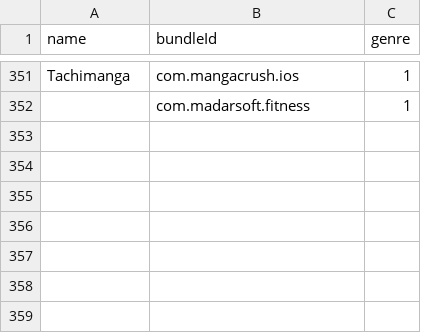
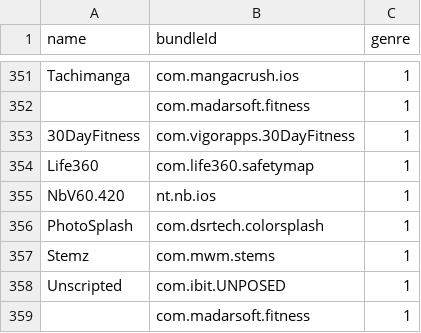
Before and after one commit to ph34rar5on/AppTesters_Repo, a CSV file: bundleId.csv, drawn as a sheet; only a part is shown, gaps mark what is left out.

```diff
--- a/bundleId.csv
+++ b/bundleId.csv
@@ -352 +352,8 @@ Tachimanga,com.mangacrush.ios,1
 ,com.madarsoft.fitness,1
+30DayFitness,com.vigorapps.30DayFitness,1
+Life360,com.life360.safetymap,1
+NbV60.420,nt.nb.ios,1
+PhotoSplash,com.dsrtech.colorsplash,1
+Stemz,com.mwm.stems,1
+Unscripted,com.ibit.UNPOSED,1
+,com.madarsoft.fitness,1
```
Also changed, not shown: 7 other files.
